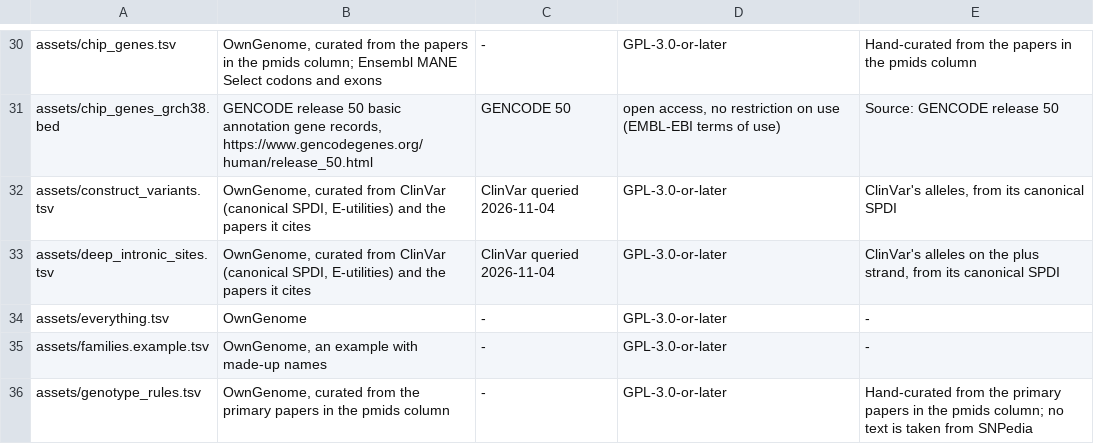
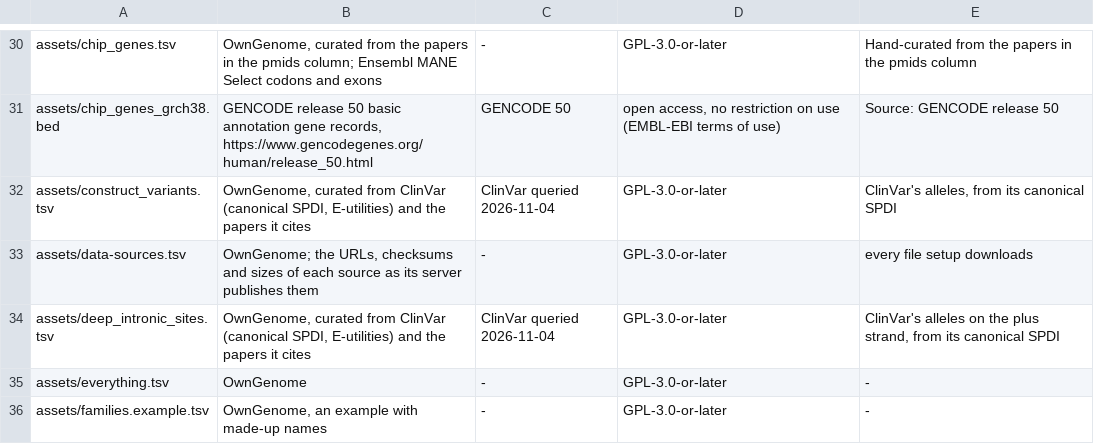
Before and after one commit to GeiserX/OwnGenome, a TSV file: assets/SOURCES.tsv, drawn as a sheet; only a part is shown, gaps mark what is left out; the shorter side is filled out with more unchanged rows.

Commit message:
feat(og-setup): og setup fetch, plan and prune over one table of every source
assets/data-sources.tsv lists every file setup downloads: its path, URL,
checksum, size and licence. og setup fetch downloads one of them to a .part,
resumes a cut transfer, tries a failed one again with a growing wait, checks
it and only then renames it. A file already there that matches is used with no
request; in the downloads folder a file that does not match is refused, named
and left as it is. og setup plan lists what the chosen options need, what is
there, the sizes, the raw files kept and the free disk; og setup prune deletes
the kept downloads and nothing else. The tests serve the files from a local
HTTP server.

```diff
--- a/assets/SOURCES.tsv
+++ b/assets/SOURCES.tsv
@@ -32,2 +32,3 @@ assets/chip_genes_grch38.bed	GENCODE release 50 basic annotation gene records, h
 assets/construct_variants.tsv	OwnGenome, curated from ClinVar (canonical SPDI, E-utilities) and the papers it cites	ClinVar queried 2026-11-04	GPL-3.0-or-later	ClinVar's alleles, from its canonical SPDI
+assets/data-sources.tsv	OwnGenome; the URLs, checksums and sizes of each source as its server publishes them	-	GPL-3.0-or-later	every file setup downloads
 assets/deep_intronic_sites.tsv	OwnGenome, curated from ClinVar (canonical SPDI, E-utilities) and the papers it cites	ClinVar queried 2026-11-04	GPL-3.0-or-later	ClinVar's alleles on the plus strand, from its canonical SPDI
```
Also changed, not shown: 9 other files.
